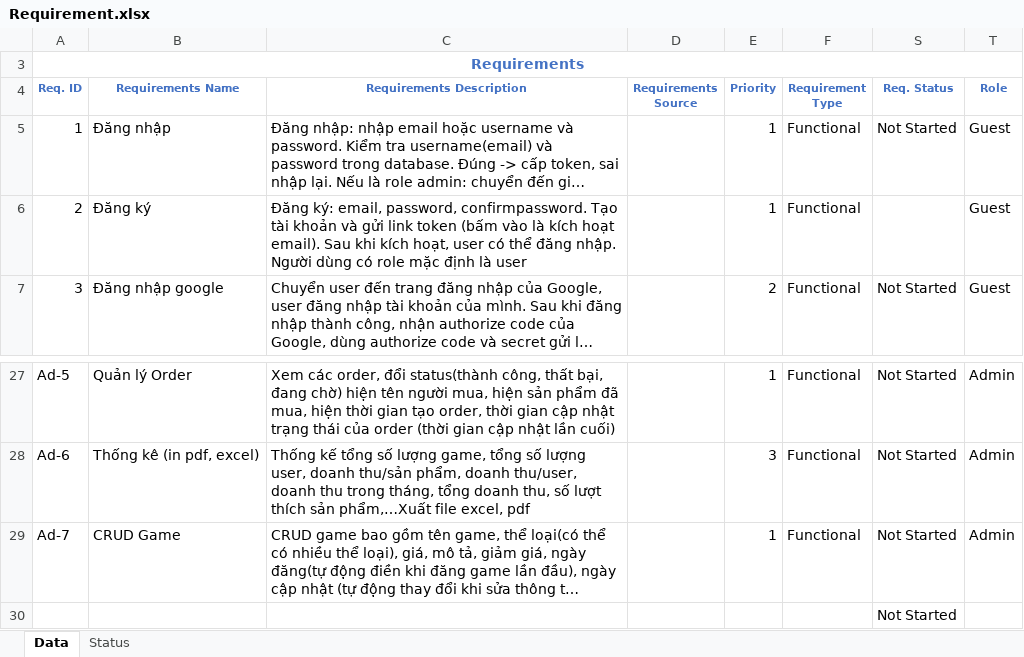
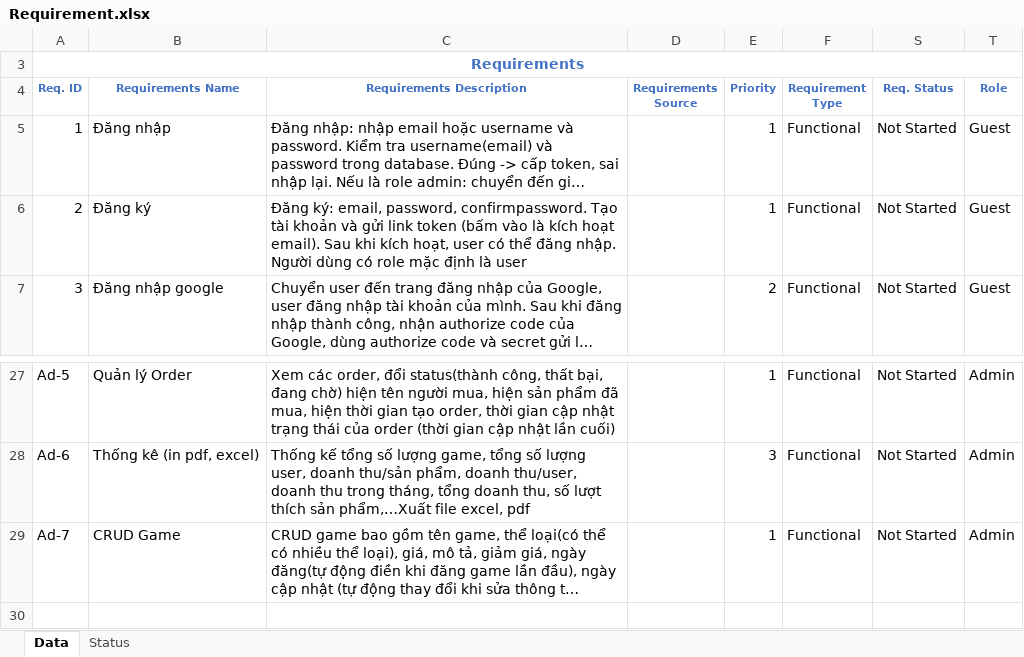
Before and after one commit to G4Teammates/G4U, an Excel workbook: Report/Requirement.xlsx, sheet Data, drawn as a sheet; only a part is shown, gaps mark what is left out; long unchanged cells end in …; values as stored, in another font and other column widths than the file's, no borders; conditional formats and table styles not drawn; the diff names each change by its address in the sheet, - before the commit and + after, or states it on an @@ line.

Commit message:
Update Requirement.xlsx

```diff
--- a/Report/Requirement.xlsx (sheet Data)
+++ b/Report/Requirement.xlsx (sheet Data)
-S6 (Req. Status): (empty)
+S6 (Req. Status): Not Started
-row 30:  |  |  |  |  |  | Not Started
```
